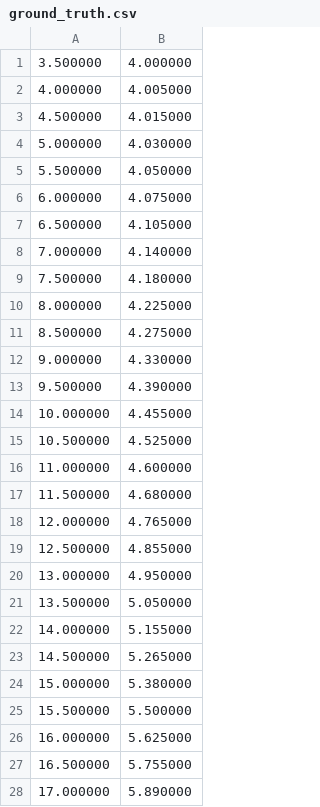
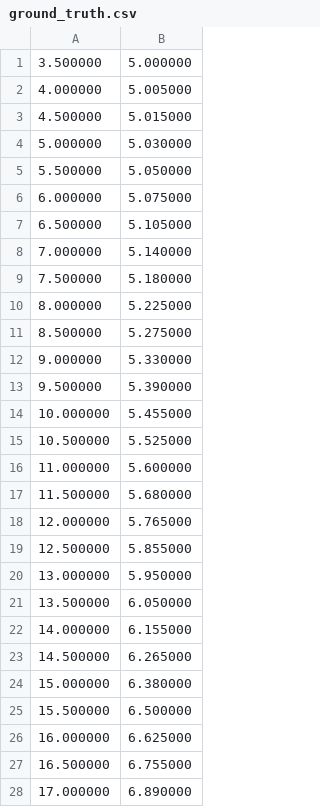
Before and after one commit to ankursrivastavakit/Kalman_Project, a CSV file: Kalman_cpp/ground_truth.csv, drawn as a sheet; only a part is shown; the diff covers the shown part only.

```diff
--- a/Kalman_cpp/ground_truth.csv
+++ b/Kalman_cpp/ground_truth.csv
@@ -1,28 +1,28 @@
-3.500000,4.000000
-4.000000,4.005000
-4.500000,4.015000
-5.000000,4.030000
-5.500000,4.050000
-6.000000,4.075000
-6.500000,4.105000
-7.000000,4.140000
-7.500000,4.180000
-8.000000,4.225000
-8.500000,4.275000
-9.000000,4.330000
-9.500000,4.390000
-10.000000,4.455000
-10.500000,4.525000
-11.000000,4.600000
-11.500000,4.680000
-12.000000,4.765000
-12.500000,4.855000
-13.000000,4.950000
-13.500000,5.050000
-14.000000,5.155000
-14.500000,5.265000
-15.000000,5.380000
-15.500000,5.500000
-16.000000,5.625000
-16.500000,5.755000
-17.000000,5.890000
+3.500000,5.000000
+4.000000,5.005000
+4.500000,5.015000
+5.000000,5.030000
+5.500000,5.050000
+6.000000,5.075000
+6.500000,5.105000
+7.000000,5.140000
+7.500000,5.180000
+8.000000,5.225000
+8.500000,5.275000
+9.000000,5.330000
+9.500000,5.390000
+10.000000,5.455000
+10.500000,5.525000
+11.000000,5.600000
+11.500000,5.680000
+12.000000,5.765000
+12.500000,5.855000
+13.000000,5.950000
+13.500000,6.050000
+14.000000,6.155000
+14.500000,6.265000
+15.000000,6.380000
+15.500000,6.500000
+16.000000,6.625000
+16.500000,6.755000
+17.000000,6.890000
```
Also changed, not shown: 172 edited cells elsewhere in this file, Kalman_cpp/ekf_result.csv, 6 other files.
